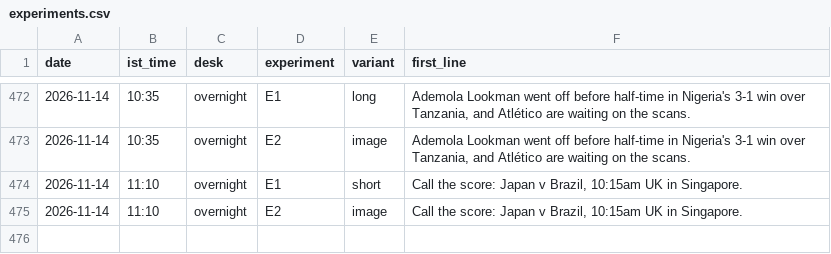
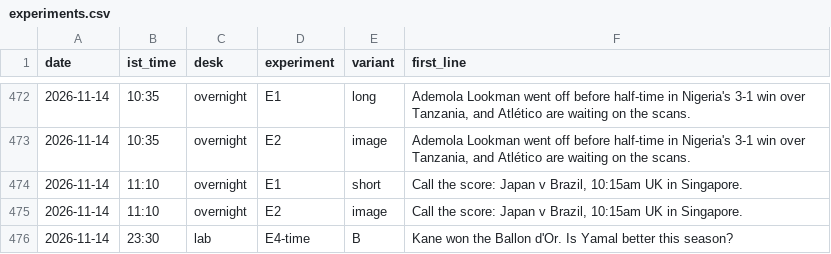
Before and after one commit to pvtaddyy/actxion-assets, a CSV file: posts/experiments.csv, drawn as a sheet; only a part is shown, gaps mark what is left out.

```diff
--- a/posts/experiments.csv
+++ b/posts/experiments.csv
@@ -475 +475,2 @@ date,ist_time,desk,experiment,variant,first_line
 2026-11-14,11:10,overnight,E2,image,"Call the score: Japan v Brazil, 10:15am UK in Singapore."
+2026-11-14,23:30,lab,E4-time,B,"Kane won the Ballon d'Or. Is Yamal better this season?"
```
Also changed, not shown: 1 other file.
